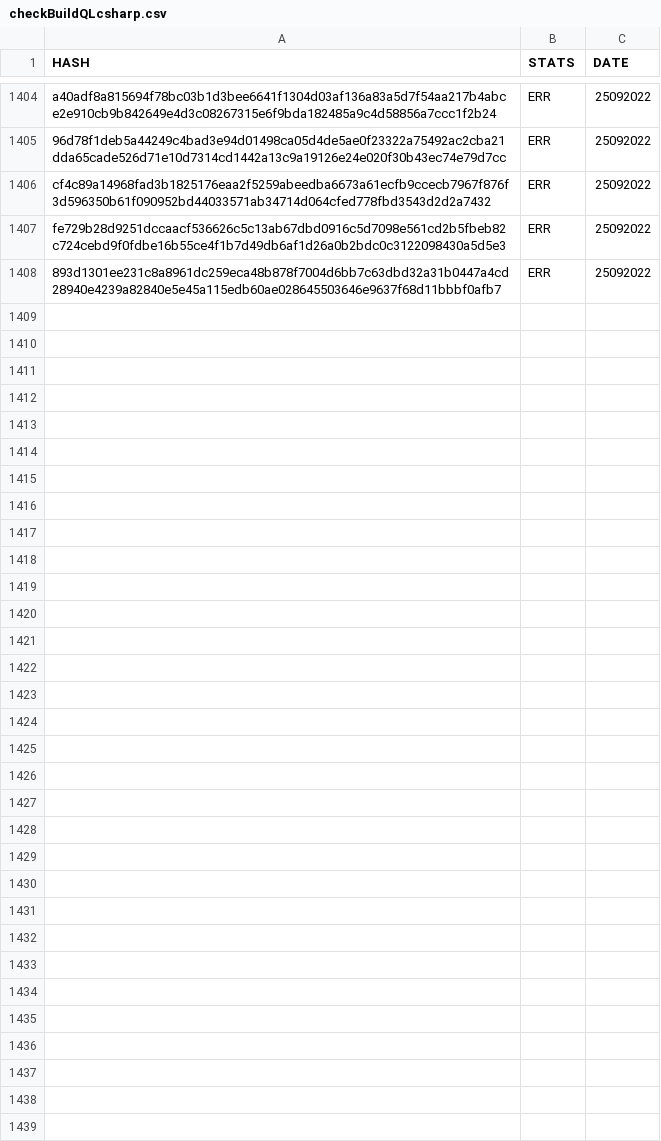
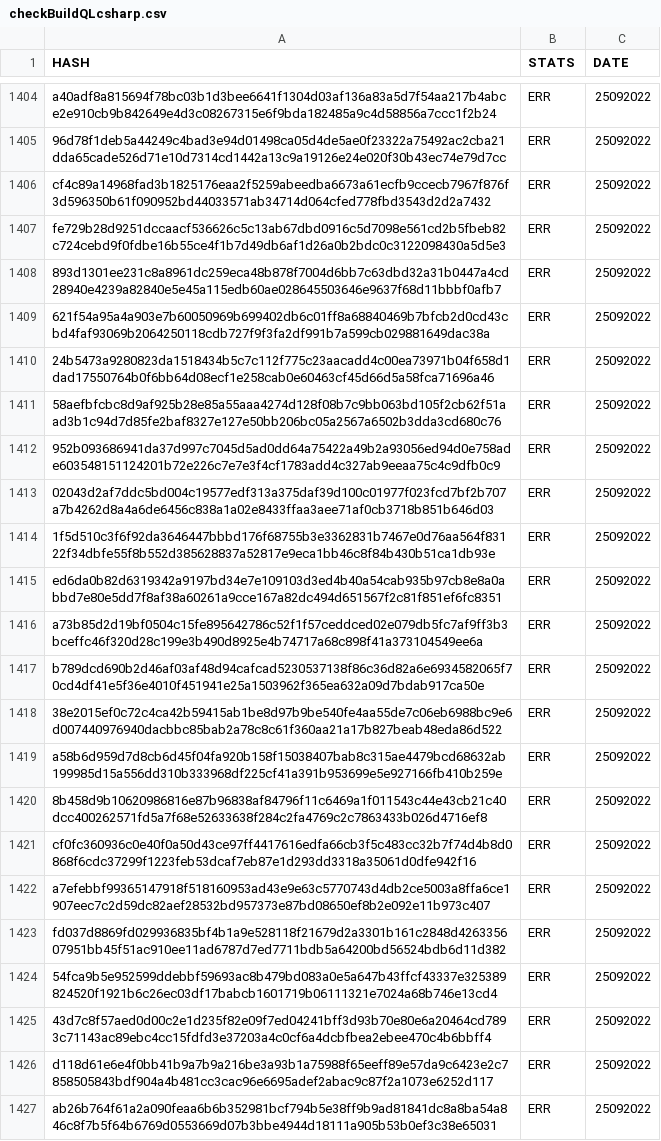
Before and after one commit to saramentr/myCheckBuild, a CSV file: checkBuildQLcsharp.csv, drawn as a sheet; only a part is shown, gaps mark what is left out; the diff covers the shown part only.

```diff
--- a/checkBuildQLcsharp.csv
+++ b/checkBuildQLcsharp.csv
@@ -1408 +1408,20 @@ fe729b28d9251dccaacf536626c5c13ab67dbd0916c5d7098e561cd2b5fbeb82c724cebd9f0fdbe1
 893d1301ee231c8a8961dc259eca48b878f7004d6bb7c63dbd32a31b0447a4cd28940e4239a82840e5e45a115edb60ae028645503646e9637f68d11bbbf0afb7,ERR,25092022
+621f54a95a4a903e7b60050969b699402db6c01ff8a68840469b7bfcb2d0cd43cbd4faf93069b2064250118cdb727f9f3fa2df991b7a599cb029881649dac38a,ERR,25092022
+24b5473a9280823da1518434b5c7c112f775c23aacadd4c00ea73971b04f658d1dad17550764b0f6bb64d08ecf1e258cab0e60463cf45d66d5a58fca71696a46,ERR,25092022
+58aefbfcbc8d9af925b28e85a55aaa4274d128f08b7c9bb063bd105f2cb62f51aad3b1c94d7d85fe2baf8327e127e50bb206bc05a2567a6502b3dda3cd680c76,ERR,25092022
+952b093686941da37d997c7045d5ad0dd64a75422a49b2a93056ed94d0e758ade603548151124201b72e226c7e7e3f4cf1783add4c327ab9eeaa75c4c9dfb0c9,ERR,25092022
+02043d2af7ddc5bd004c19577edf313a375daf39d100c01977f023fcd7bf2b707a7b4262d8a4a6de6456c838a1a02e8433ffaa3aee71af0cb3718b851b646d03,ERR,25092022
+1f5d510c3f6f92da3646447bbbd176f68755b3e3362831b7467e0d76aa564f83122f34dbfe55f8b552d385628837a52817e9eca1bb46c8f84b430b51ca1db93e,ERR,25092022
+ed6da0b82d6319342a9197bd34e7e109103d3ed4b40a54cab935b97cb8e8a0abbd7e80e5dd7f8af38a60261a9cce167a82dc494d651567f2c81f851ef6fc8351,ERR,25092022
+a73b85d2d19bf0504c15fe895642786c52f1f57ceddced02e079db5fc7af9ff3b3bceffc46f320d28c199e3b490d8925e4b74717a68c898f41a373104549ee6a,ERR,25092022
+b789dcd690b2d46af03af48d94cafcad5230537138f86c36d82a6e6934582065f70cd4df41e5f36e4010f451941e25a1503962f365ea632a09d7bdab917ca50e,ERR,25092022
+38e2015ef0c72c4ca42b59415ab1be8d97b9be540fe4aa55de7c06eb6988bc9e6d007440976940dacbbc85bab2a78c8c61f360aa21a17b827beab48eda86d522,ERR,25092022
+a58b6d959d7d8cb6d45f04fa920b158f15038407bab8c315ae4479bcd68632ab199985d15a556dd310b333968df225cf41a391b953699e5e927166fb410b259e,ERR,25092022
+8b458d9b10620986816e87b96838af84796f11c6469a1f011543c44e43cb21c40dcc400262571fd5a7f68e52633638f284c2fa4769c2c7863433b026d4716ef8,ERR,25092022
+cf0fc360936c0e40f0a50d43ce97ff4417616edfa66cb3f5c483cc32b7f74d4b8d0868f6cdc37299f1223feb53dcaf7eb87e1d293dd3318a35061d0dfe942f16,ERR,25092022
+a7efebbf99365147918f518160953ad43e9e63c5770743d4db2ce5003a8ffa6ce1907eec7c2d59dc82aef28532bd957373e87bd08650ef8b2e092e11b973c407,ERR,25092022
+fd037d8869fd029936835bf4b1a9e528118f21679d2a3301b161c2848d426335607951bb45f51ac910ee11ad6787d7ed7711bdb5a64200bd56524bdb6d11d382,ERR,25092022
+54fca9b5e952599ddebbf59693ac8b479bd083a0e5a647b43ffcf43337e325389824520f1921b6c26ec03df17babcb1601719b06111321e7024a68b746e13cd4,ERR,25092022
+43d7c8f57aed0d00c2e1d235f82e09f7ed04241bff3d93b70e80e6a20464cd7893c71143ac89ebc4cc15fdfd3e37203a4c0cf6a4dcbfbea2ebee470c4b6bbff4,ERR,25092022
+d118d61e6e4f0bb41b9a7b9a216be3a93b1a75988f65eeff89e57da9c6423e2c7858505843bdf904a4b481cc3cac96e6695adef2abac9c87f2a1073e6252d117,ERR,25092022
+ab26b764f61a2a090feaa6b6b352981bcf794b5e38ff9b9ad81841dc8a8ba54a846c8f7b5f64b6769d0553669d07b3bbe4944d18111a905b53b0ef3c38e65031,ERR,25092022
```
Also changed, not shown: 12 added rows elsewhere in this file, 1 other file.
